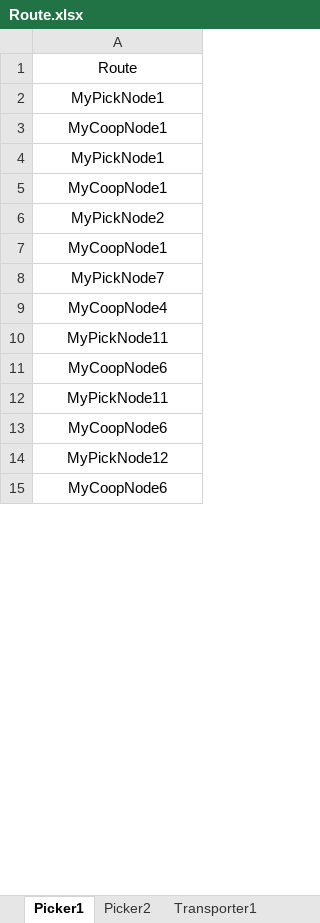
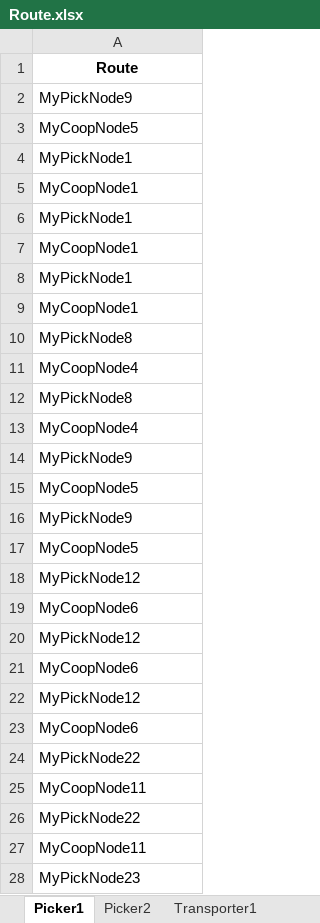
Before and after one commit to ausim/SimioExampleModels, an Excel workbook: PickerTransporterCooperation/Route.xlsx, sheet Picker1, drawn as a sheet; only a part is shown; values as stored, in another font and other column widths than the file's, no borders; addresses are those after the commit; the diff covers the shown part only; the diff names each change by its address in the sheet, - before the commit and + after, or states it on an @@ line.

Commit message:
Several changes
Change Source strategy from arrival table to event-base.
Add a exit-node process for transporters to update its destination node to a state reference in the 'Transporters' table.
Fixed some bugs to let multiple pickers and transporters cooperate correctly when they are in the same CoopNode.

```diff
--- a/PickerTransporterCooperation/Route.xlsx (sheet Picker1)
+++ b/PickerTransporterCooperation/Route.xlsx (sheet Picker1)
-A1 bold: off
+A1 bold: on
+row 2: MyPickNode9
+row 3: MyCoopNode5
-A4:A12 alignment: center
+A4:A12 alignment: left
-A8: MyPickNode2
+A8: MyPickNode1
-A10: MyPickNode7
+A10: MyPickNode8
-A12: MyPickNode11
+A12: MyPickNode8
-A13: MyPickNode11
+A13: MyCoopNode4
-A13 alignment: center
+A13 alignment: left
+row 14: MyPickNode9
+row 15: MyCoopNode5
+row 16: MyPickNode9
+row 17: MyCoopNode5
+row 18: MyPickNode12
-A19:A21 alignment: center
+A19:A21 alignment: left
+row 22: MyPickNode12
-row 11: MyCoopNode6
+row 23: MyCoopNode6
+row 24: MyPickNode22
+row 25: MyCoopNode11
+row 26: MyPickNode22
+row 27: MyCoopNode11
+row 28: MyPickNode23
```
Also changed, not shown: 41 added rows, 4 edited cells and cell formats elsewhere in this sheet, sheet Picker2, sheet Transporter3, sheet Transporter1, sheet Transporter2, PickerTransporterCooperation/Order_Skus.xlsx, 3 other files.
